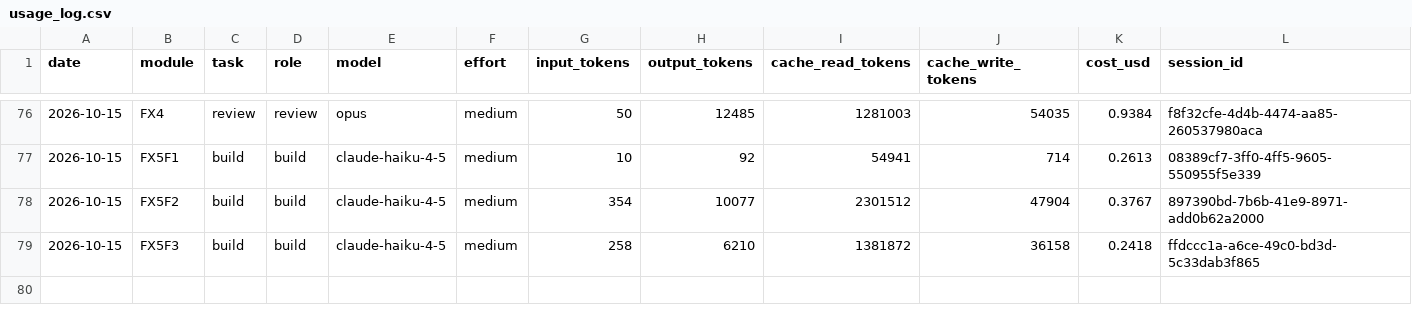
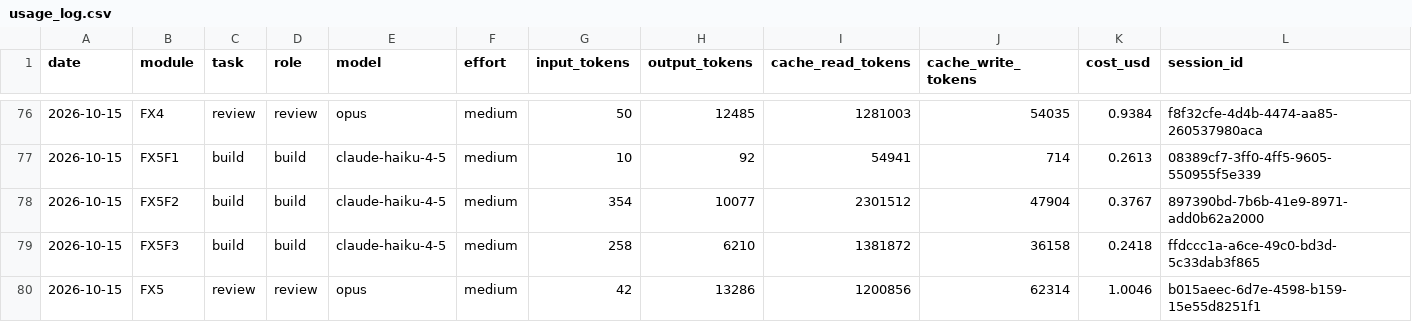
Before and after one commit to vincentlkl/tamanly, a CSV file: api/usage_log.csv, drawn as a sheet; only a part is shown, gaps mark what is left out.

Commit message:
Fix5 review (plan)

```diff
--- a/api/usage_log.csv
+++ b/api/usage_log.csv
@@ -79 +79,2 @@ date,module,task,role,model,effort,input_tokens,output_tokens,cache_read_tokens,
 2026-10-15,FX5F3,build,build,claude-haiku-4-5,medium,258,6210,1381872,36158,0.2418,ffdccc1a-a6ce-49c0-bd3d-5c33dab3f865
+2026-10-15,FX5,review,review,opus,medium,42,13286,1200856,62314,1.0046,b015aeec-6d7e-4598-b159-15e55d8251f1
```
Also changed, not shown: 1 other file.
